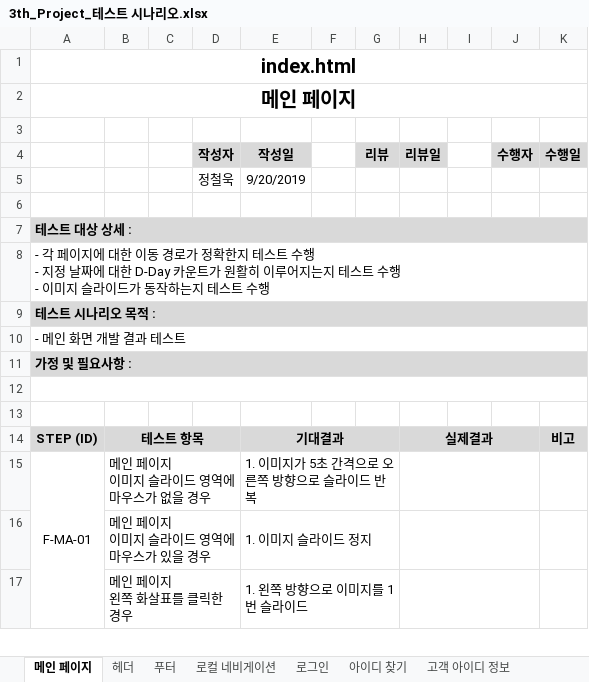
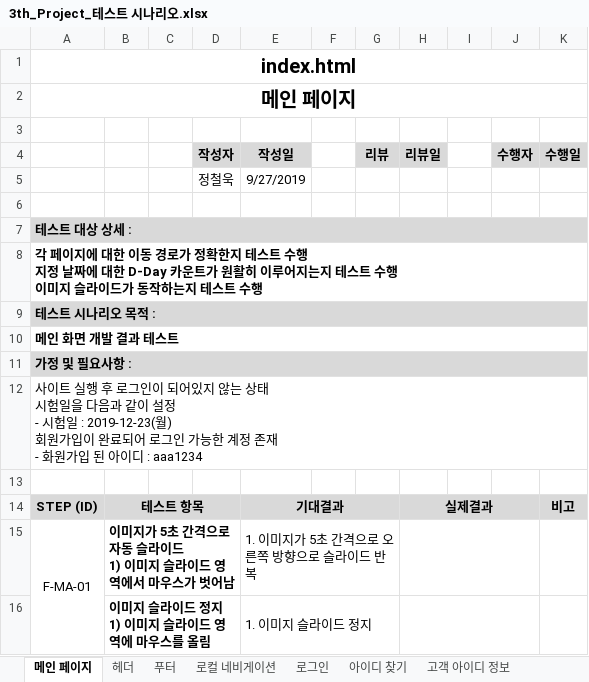
Before and after one commit to index506/cosmo6th_3thGroup, an Excel workbook: Text/03.테스트 시나리오/3th_Project_테스트 시나리오.xlsx, sheet 메인 페이지, drawn as a sheet; only a part is shown; values as stored, in another font and other column widths than the file's, no borders; removed rows and columns are numbered as before the commit, all else as after; ↵ is a line break in a cell; the diff covers the shown part only; the diff names each change by its address in the sheet, - before the commit and + after, or states it on an @@ line.

```diff
--- a/Text/03.테스트 시나리오/3th_Project_테스트 시나리오.xlsx (sheet 메인 페이지)
+++ b/Text/03.테스트 시나리오/3th_Project_테스트 시나리오.xlsx (sheet 메인 페이지)
-E5 (작성일): 9/20/2019
+E5 (작성일): 9/27/2019
-A8: - 각 페이지에 대한 이동 경로가 정확한지 테스트 수행 ↵ - 지정 날짜에 대한 D-Day 카운트가 원활히 이루어지는지 테스트 수행 ↵ - 이미지…
+A8: 각 페이지에 대한 이동 경로가 정확한지 테스트 수행 ↵ 지정 날짜에 대한 D-Day 카운트가 원활히 이루어지는지 테스트 수행 ↵ 이미지…
-A8 bold: off
+A8 bold: on
-A10: - 메인 화면 개발 결과 테스트
+A10: 메인 화면 개발 결과 테스트
-A10 bold: off
+A10 bold: on
-A12: (empty)
+A12: 사이트 실행 후 로그인이 되어있지 않는 상태 ↵ 시험일을 다음과 같이 설정 ↵ - 시험일 : 2019-12-23(월) ↵ 회원가입이 완료되어 로그인 가능한 계정 존재 ↵ - 화원가입 된 아이디 : aaa1234
-B15: 메인 페이지 ↵ 이미지 슬라이드 영역에 마우스가 없을 경우
+B15: 이미지가 5초 간격으로 자동 슬라이드 ↵ 1) 이미지 슬라이드 영역에서 마우스가 벗어남
-B15:B16 bold: off
+B15:B16 bold: on
-B16: 메인 페이지 ↵ 이미지 슬라이드 영역에 마우스가 있을 경우
+B16: 이미지 슬라이드 정지 ↵ 1) 이미지 슬라이드 영역에 마우스를 올림
-row 17:  | 메인 페이지 ↵ 왼쪽 화살표를 클릭한 경우 |  |  | 1. 왼쪽 방향으로 이미지를 1번 슬라이드
```
Also changed, not shown: 4 added rows, 1 removed row, 15 edited cells, cell formats and merged cells elsewhere in this sheet, Text/01.기능정의서/0916_영우 기능정의서.xlsx, Text/01.기능정의서/3th_Project_기능 정의서(수정) - 복사본.xlsx.
